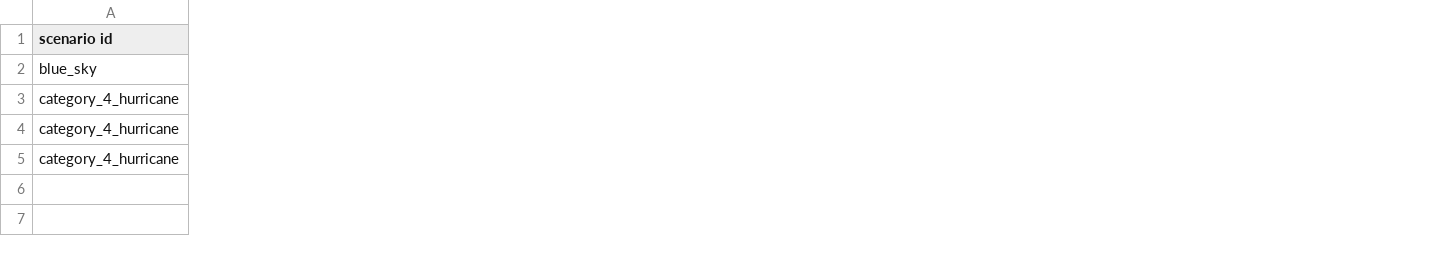
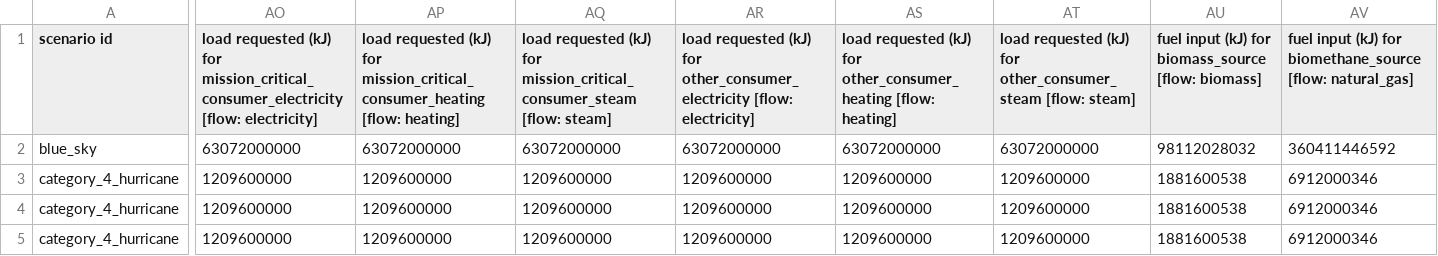
Before and after one commit to bigladder/erin, a CSV file: docs/examples/ex07-stats.csv, drawn as a sheet; only a part is shown, gaps mark what is left out; the diff covers the shown part only; the diff names each change by its address in the sheet, - before the commit and + after, or states it on an @@ line.

```diff
--- a/docs/examples/ex07-stats.csv
+++ b/docs/examples/ex07-stats.csv
+column AO, rows 1-5: load requested (kJ) for mission_critical_consumer_electricity [flow: electricity] | 63072000000 | 1209600000 | 1209600000 | 1209600000
+column AP, rows 1-5: load requested (kJ) for mission_critical_consumer_heating [flow: heating] | 63072000000 | 1209600000 | 1209600000 | 1209600000
+column AQ, rows 1-5: load requested (kJ) for mission_critical_consumer_steam [flow: steam] | 63072000000 | 1209600000 | 1209600000 | 1209600000
+column AR, rows 1-5: load requested (kJ) for other_consumer_electricity [flow: electricity] | 63072000000 | 1209600000 | 1209600000 | 1209600000
+column AS, rows 1-5: load requested (kJ) for other_consumer_heating [flow: heating] | 63072000000 | 1209600000 | 1209600000 | 1209600000
+column AT, rows 1-5: load requested (kJ) for other_consumer_steam [flow: steam] | 63072000000 | 1209600000 | 1209600000 | 1209600000
+column AU, rows 1-5: fuel input (kJ) for biomass_source [flow: biomass] | 98112028032 | 1881600538 | 1881600538 | 1881600538
+column AV, rows 1-5: fuel input (kJ) for biomethane_source [flow: natural_gas] | 360411446592 | 6912000346 | 6912000346 | 6912000346
```
Also changed, not shown: 2 added columns and 3 edited cells elsewhere in this file, docs/examples/ex03-stats.csv, docs/examples/ex06-stats.csv, 41 other files.
